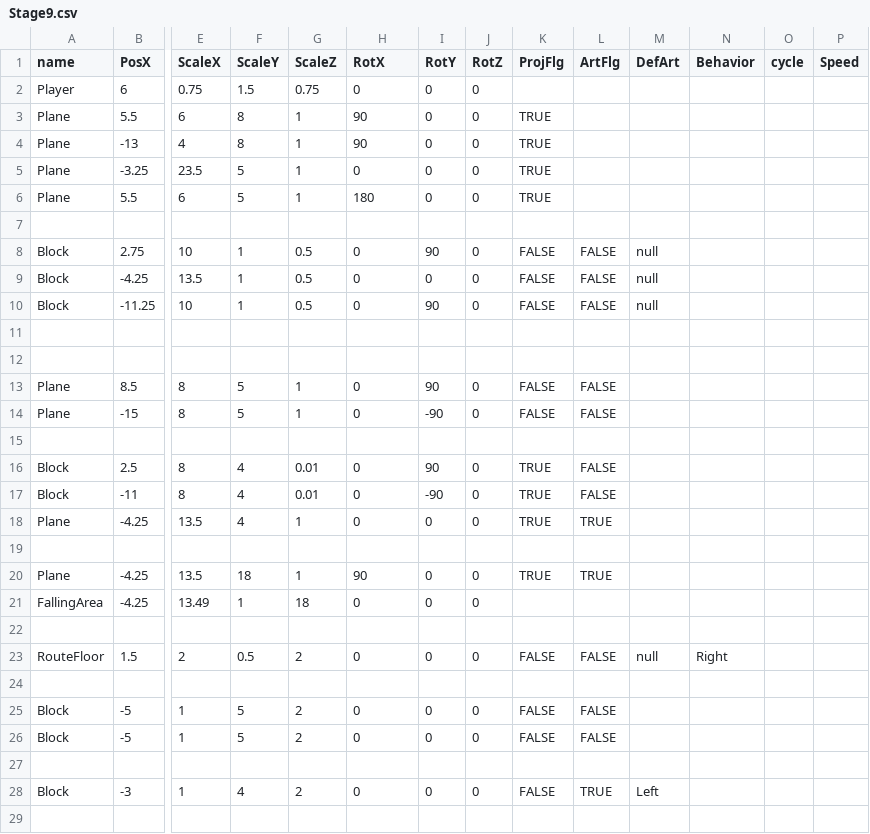
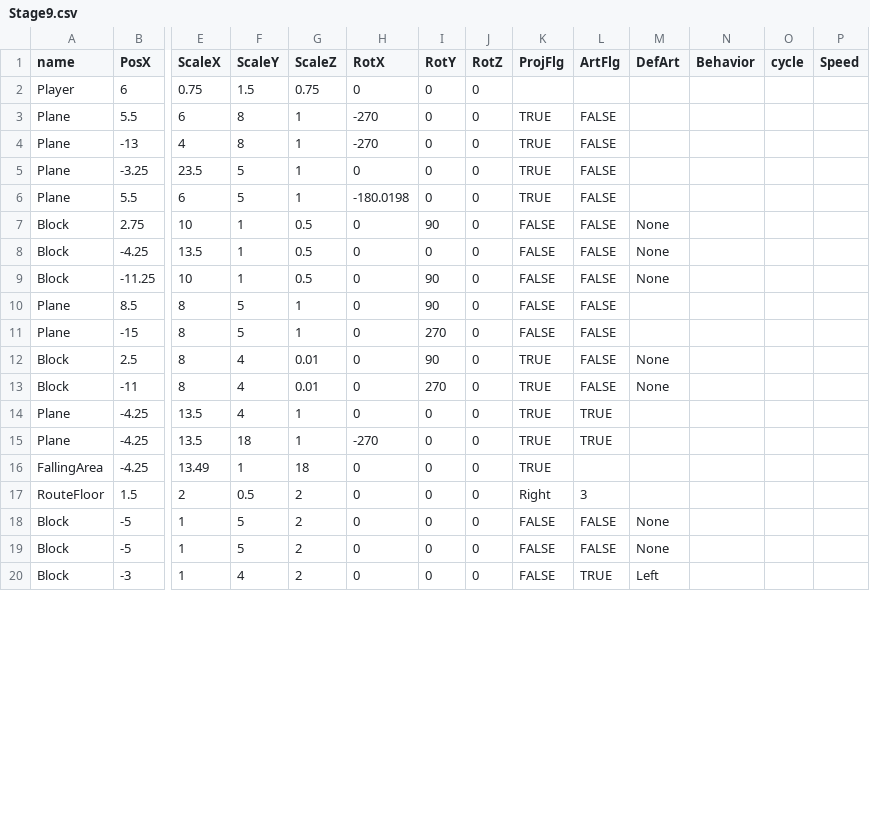
Before and after one commit to TKM495/TrickRoom, a CSV file: media/Csv/Stage/Stage9.csv, drawn as a sheet; only a part is shown, gaps mark what is left out; removed rows and columns are numbered as before the commit, all else as after; rows hold the shown columns only; the diff covers the shown part only; the diff names each change by its address in the sheet, - before the commit and + after, or states it on an @@ line.

```diff
--- a/media/Csv/Stage/Stage9.csv
+++ b/media/Csv/Stage/Stage9.csv
-H3:H4 (RotX): 90
+H3:H4 (RotX): -270
-L3:L6 (ArtFlg): (empty)
+L3:L6 (ArtFlg): FALSE
-H6 (RotX): 180
+H6 (RotX): -180.0198
-row 7: (empty)
-M7:M9 (DefArt): null
+M7:M9 (DefArt): None
-row 11: (empty)
-row 12: (empty)
-I11 (RotY): -90
+I11 (RotY): 270
-row 15: (empty)
-M12:M13 (DefArt): (empty)
+M12:M13 (DefArt): None
-I13 (RotY): -90
+I13 (RotY): 270
-row 19: (empty)
-H15 (RotX): 90
+H15 (RotX): -270
-K16 (ProjFlg): (empty)
+K16 (ProjFlg): TRUE
-row 22: (empty)
-K17 (ProjFlg): FALSE
+K17 (ProjFlg): Right
-L17 (ArtFlg): FALSE
+L17 (ArtFlg): 3
-M17 (DefArt): null
+M17 (DefArt): (empty)
-N17 (Behavior): Right
+N17 (Behavior): (empty)
-row 24: (empty)
-M18:M19 (DefArt): (empty)
+M18:M19 (DefArt): None
-row 27: (empty)
-row 29: (empty)
```
Also changed, not shown: 1 added row, 14 removed rows, 1 moved row and 20 edited cells elsewhere in this file, media/Csv/Stage/Stage4.csv, media/Csv/Stage/Stage5.csv, 38 other files.
